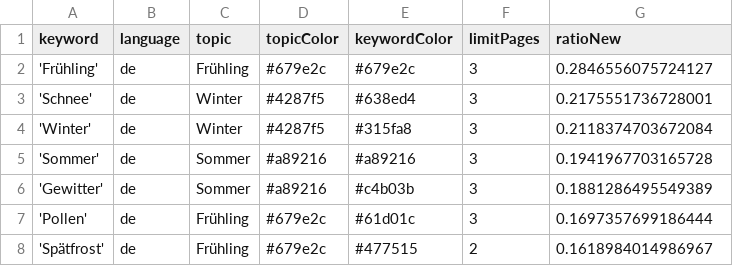
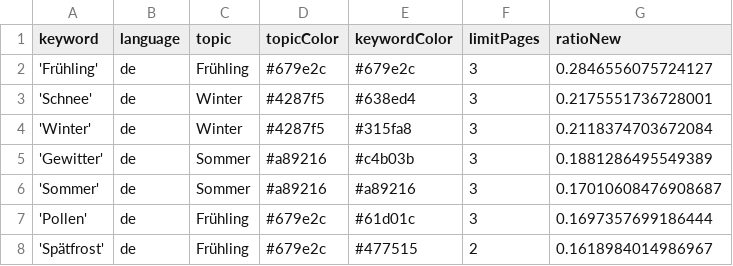
Before and after one commit to newsWhisperer/winterIsComing, a CSV file: keywords.csv, drawn as a sheet; only a part is shown.

Commit message:
Commit from GitHub Actions (harvest:0.0)

```diff
--- a/keywords.csv
+++ b/keywords.csv
@@ -4,4 +4,4 @@ keyword,language,topic,topicColor,keywordColor,limitPages,ratioNew
 'Winter',de,Winter,#4287f5,#315fa8,3,0.2118374703672084
-'Sommer',de,Sommer,#a89216,#a89216,3,0.1941967703165728
 'Gewitter',de,Sommer,#a89216,#c4b03b,3,0.1881286495549389
+'Sommer',de,Sommer,#a89216,#a89216,3,0.17010608476908687
 'Pollen',de,Frühling,#679e2c,#61d01c,3,0.1697357699186444
```
